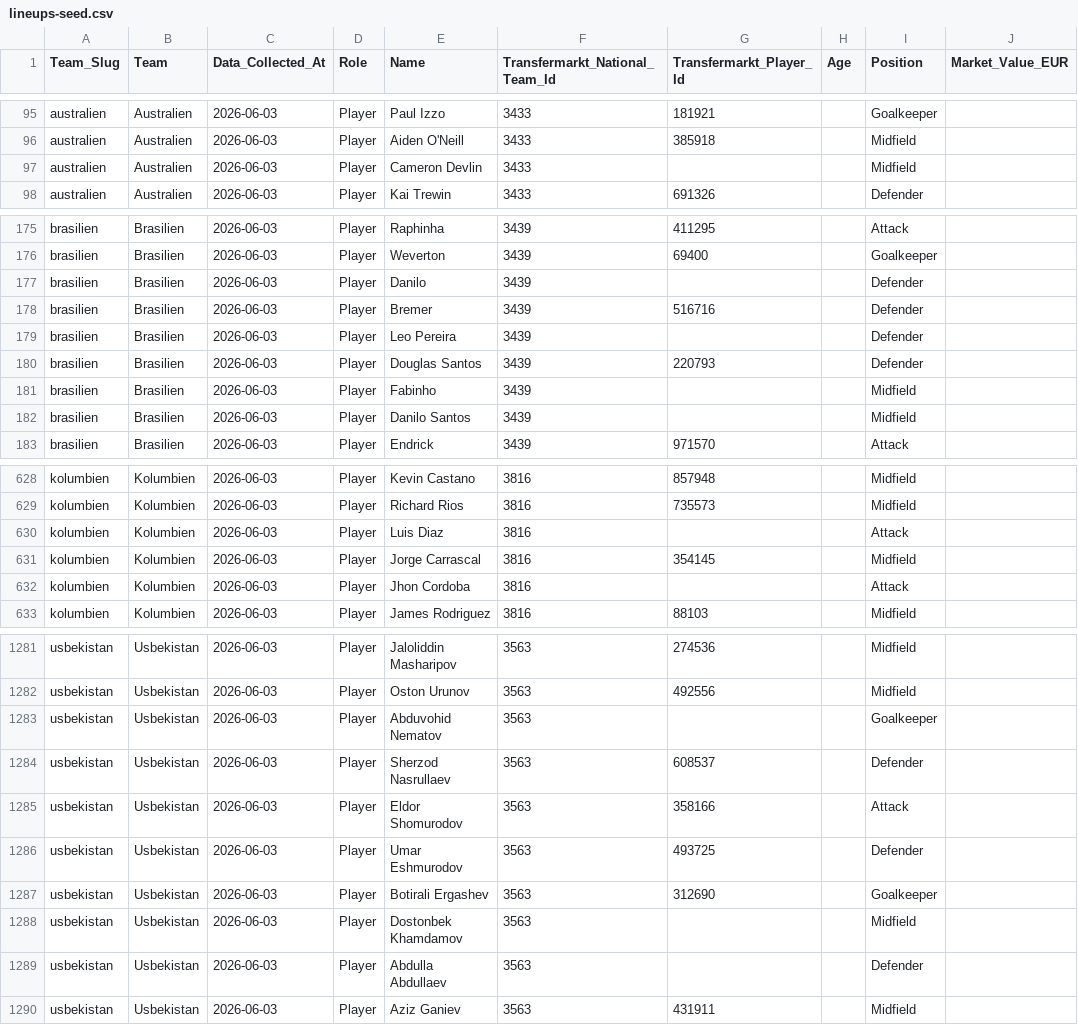
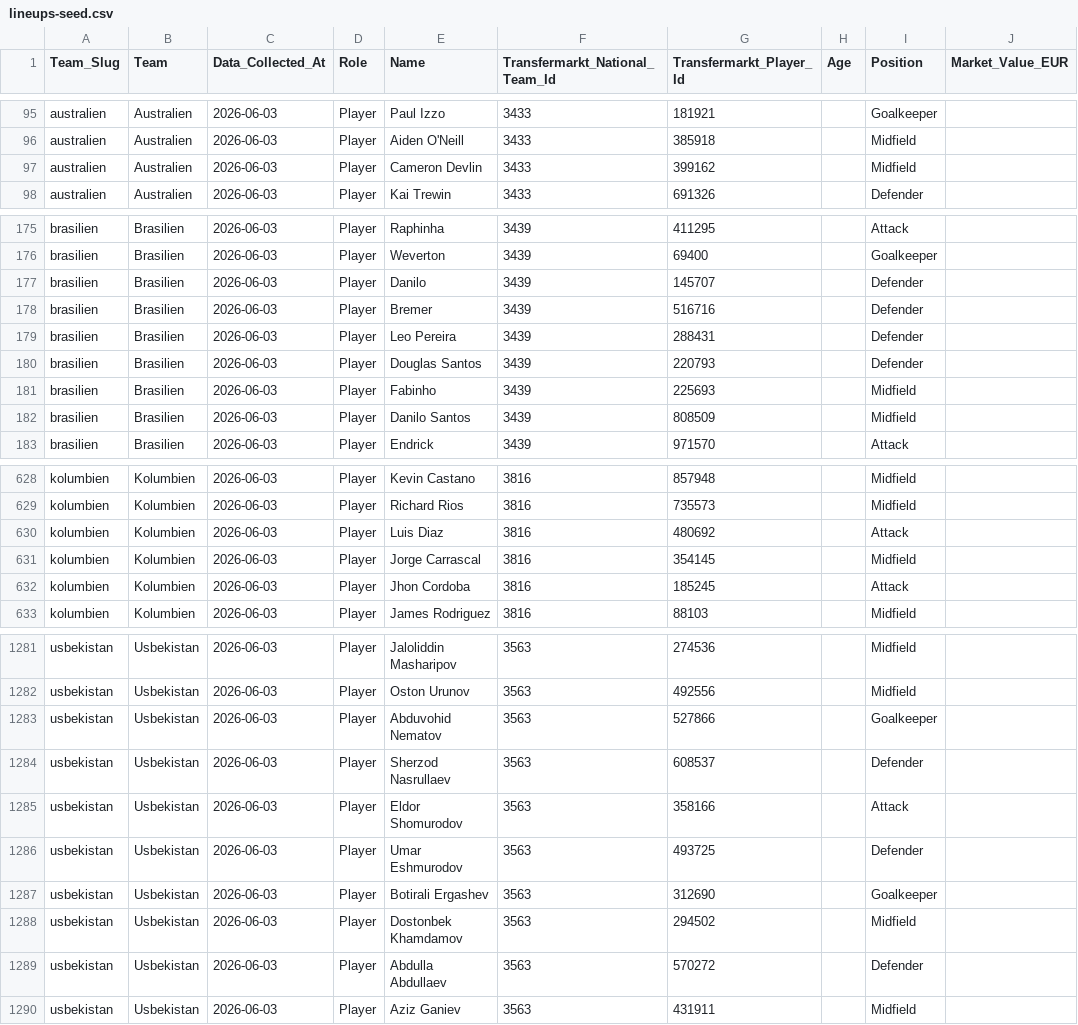
Before and after one commit to ehonda/KicktippAi, a CSV file: data/wm26/lineups/lineups-seed.csv, drawn as a sheet; only a part is shown, gaps mark what is left out; the diff covers the shown part only.

Commit message:
Backfill more WM26 lineup player ids

```diff
--- a/data/wm26/lineups/lineups-seed.csv
+++ b/data/wm26/lineups/lineups-seed.csv
@@ -96,3 +96,3 @@ australien,Australien,2026-06-03,Player,Paul Izzo,3433,181921,,Goalkeeper,
 australien,Australien,2026-06-03,Player,Aiden O'Neill,3433,385918,,Midfield,
-australien,Australien,2026-06-03,Player,Cameron Devlin,3433,,,Midfield,
+australien,Australien,2026-06-03,Player,Cameron Devlin,3433,399162,,Midfield,
 australien,Australien,2026-06-03,Player,Kai Trewin,3433,691326,,Defender,
@@ -176,8 +176,8 @@ brasilien,Brasilien,2026-06-03,Player,Raphinha,3439,411295,,Attack,
 brasilien,Brasilien,2026-06-03,Player,Weverton,3439,69400,,Goalkeeper,
-brasilien,Brasilien,2026-06-03,Player,Danilo,3439,,,Defender,
+brasilien,Brasilien,2026-06-03,Player,Danilo,3439,145707,,Defender,
 brasilien,Brasilien,2026-06-03,Player,Bremer,3439,516716,,Defender,
-brasilien,Brasilien,2026-06-03,Player,Leo Pereira,3439,,,Defender,
+brasilien,Brasilien,2026-06-03,Player,Leo Pereira,3439,288431,,Defender,
 brasilien,Brasilien,2026-06-03,Player,Douglas Santos,3439,220793,,Defender,
-brasilien,Brasilien,2026-06-03,Player,Fabinho,3439,,,Midfield,
-brasilien,Brasilien,2026-06-03,Player,Danilo Santos,3439,,,Midfield,
+brasilien,Brasilien,2026-06-03,Player,Fabinho,3439,225693,,Midfield,
+brasilien,Brasilien,2026-06-03,Player,Danilo Santos,3439,808509,,Midfield,
 brasilien,Brasilien,2026-06-03,Player,Endrick,3439,971570,,Attack,
@@ -629,5 +629,5 @@ kolumbien,Kolumbien,2026-06-03,Player,Kevin Castano,3816,857948,,Midfield,
 kolumbien,Kolumbien,2026-06-03,Player,Richard Rios,3816,735573,,Midfield,
-kolumbien,Kolumbien,2026-06-03,Player,Luis Diaz,3816,,,Attack,
+kolumbien,Kolumbien,2026-06-03,Player,Luis Diaz,3816,480692,,Attack,
 kolumbien,Kolumbien,2026-06-03,Player,Jorge Carrascal,3816,354145,,Midfield,
-kolumbien,Kolumbien,2026-06-03,Player,Jhon Cordoba,3816,,,Attack,
+kolumbien,Kolumbien,2026-06-03,Player,Jhon Cordoba,3816,185245,,Attack,
 kolumbien,Kolumbien,2026-06-03,Player,James Rodriguez,3816,88103,,Midfield,
@@ -1282,3 +1282,3 @@ usbekistan,Usbekistan,2026-06-03,Player,Jaloliddin Masharipov,3563,274536,,Midfi
 usbekistan,Usbekistan,2026-06-03,Player,Oston Urunov,3563,492556,,Midfield,
-usbekistan,Usbekistan,2026-06-03,Player,Abduvohid Nematov,3563,,,Goalkeeper,
+usbekistan,Usbekistan,2026-06-03,Player,Abduvohid Nematov,3563,527866,,Goalkeeper,
 usbekistan,Usbekistan,2026-06-03,Player,Sherzod Nasrullaev,3563,608537,,Defender,
@@ -1287,4 +1287,4 @@ usbekistan,Usbekistan,2026-06-03,Player,Umar Eshmurodov,3563,493725,,Defender,
 usbekistan,Usbekistan,2026-06-03,Player,Botirali Ergashev,3563,312690,,Goalkeeper,
-usbekistan,Usbekistan,2026-06-03,Player,Dostonbek Khamdamov,3563,,,Midfield,
-usbekistan,Usbekistan,2026-06-03,Player,Abdulla Abdullaev,3563,,,Defender,
+usbekistan,Usbekistan,2026-06-03,Player,Dostonbek Khamdamov,3563,294502,,Midfield,
+usbekistan,Usbekistan,2026-06-03,Player,Abdulla Abdullaev,3563,570272,,Defender,
 usbekistan,Usbekistan,2026-06-03,Player,Aziz Ganiev,3563,431911,,Midfield,
```
Also changed, not shown: 7 edited cells elsewhere in this file.
